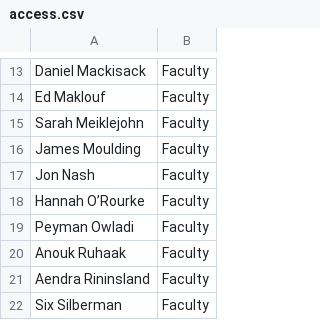
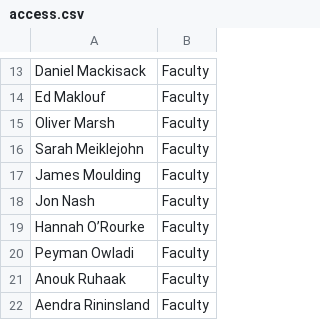
Before and after one commit to nwspk/2026, a CSV file: access.csv, drawn as a sheet; only a part is shown, gaps mark what is left out; the shorter side is filled out with more unchanged rows.

Commit message:
Add Oliver Marsh to access.csv

```diff
--- a/access.csv
+++ b/access.csv
@@ -14,2 +14,3 @@ Daniel Mackisack, Faculty
 Ed Maklouf, Faculty
+Oliver Marsh, Faculty
 Sarah Meiklejohn, Faculty
```
